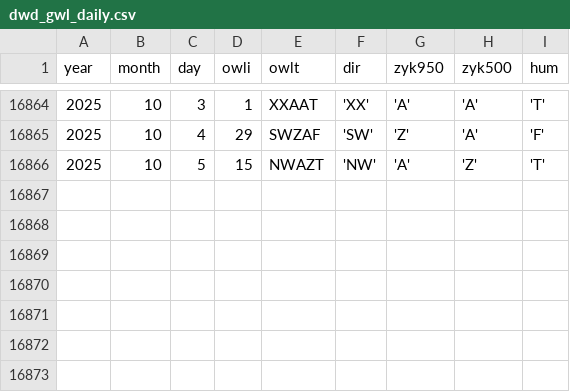
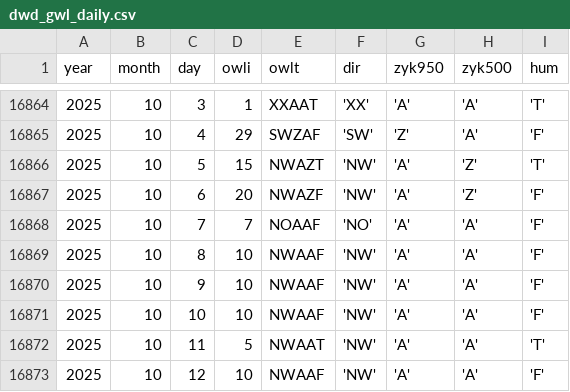
Before and after one commit to climdata/gwl, a CSV file: raw/dwd_gwl_daily.csv, drawn as a sheet; only a part is shown, gaps mark what is left out.

```diff
--- a/raw/dwd_gwl_daily.csv
+++ b/raw/dwd_gwl_daily.csv
@@ -16866 +16866,8 @@ year,month,day,owli,owlt,dir,zyk950,zyk500,hum
 2025,10,5,15,NWAZT,'NW','A','Z','T'
+2025,10,6,20,NWAZF,'NW','A','Z','F'
+2025,10,7,7,NOAAF,'NO','A','A','F'
+2025,10,8,10,NWAAF,'NW','A','A','F'
+2025,10,9,10,NWAAF,'NW','A','A','F'
+2025,10,10,10,NWAAF,'NW','A','A','F'
+2025,10,11,5,NWAAT,'NW','A','A','T'
+2025,10,12,10,NWAAF,'NW','A','A','F'
```
Also changed, not shown: 3 other files.
